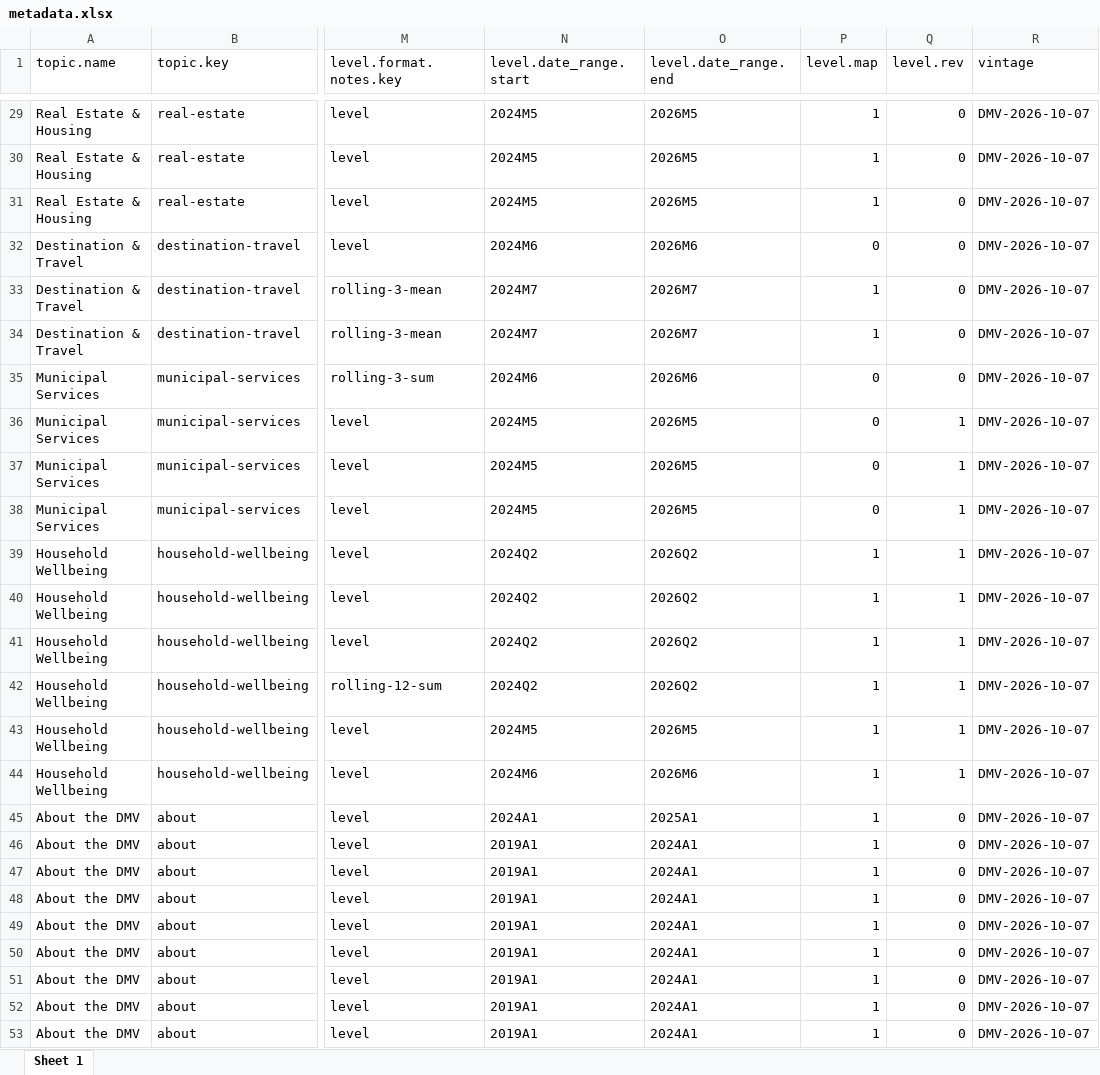
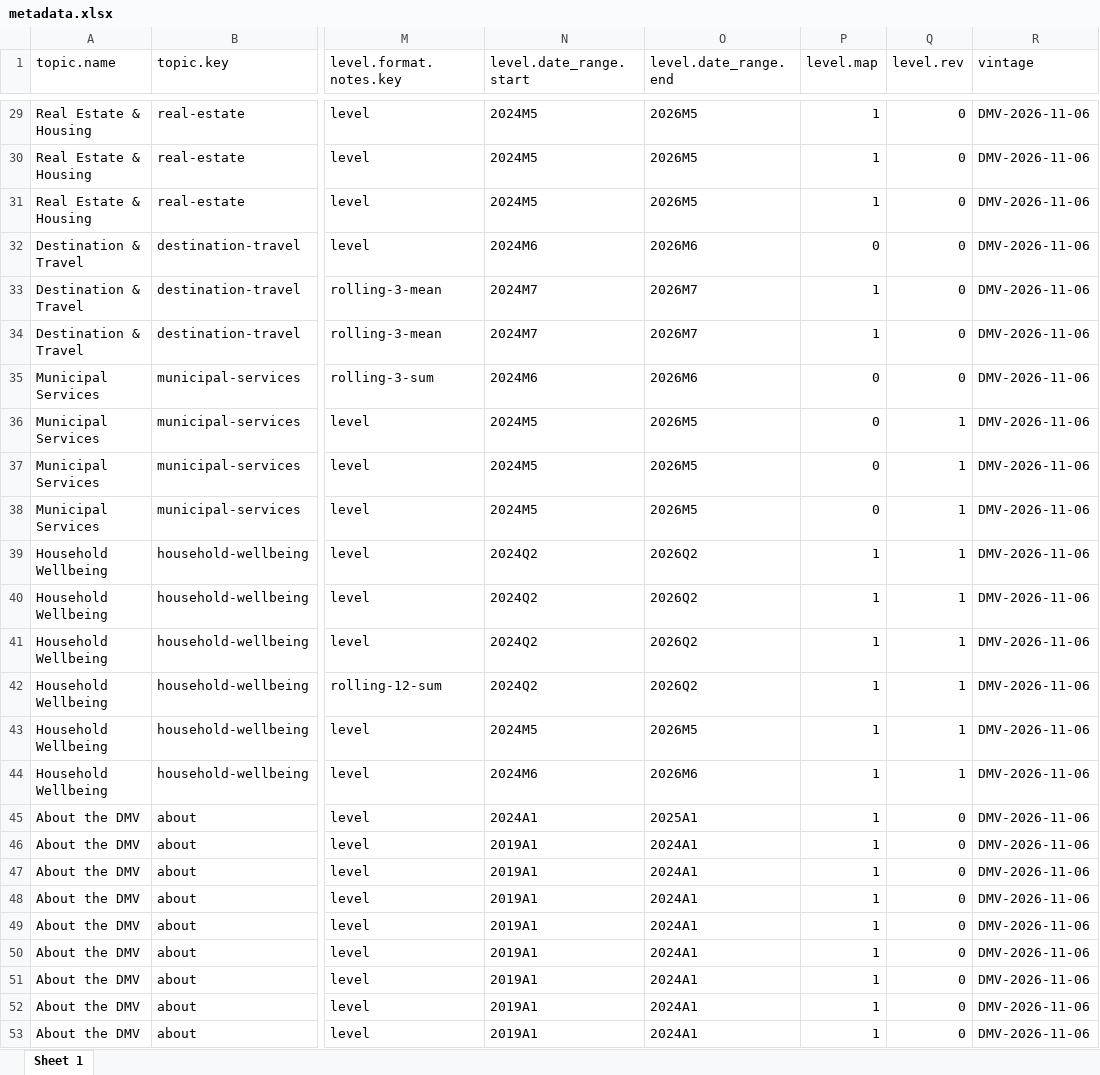
Before and after one commit to afdta/dmv-tracker-staging, an Excel workbook: input-data/metadata.xlsx, sheet Sheet 1, drawn as a sheet; only a part is shown, gaps mark what is left out; values as stored, in another font and other column widths than the file's, no borders; the diff covers the shown part only; the diff names each change by its address in the sheet, - before the commit and + after, or states it on an @@ line.

```diff
--- a/input-data/metadata.xlsx (sheet Sheet 1)
+++ b/input-data/metadata.xlsx (sheet Sheet 1)
-R29:R53 (vintage): DMV-2026-10-07
+R29:R53 (vintage): DMV-2026-11-06
```
Also changed, not shown: 25 edited cells elsewhere in this sheet, 9 other files.
